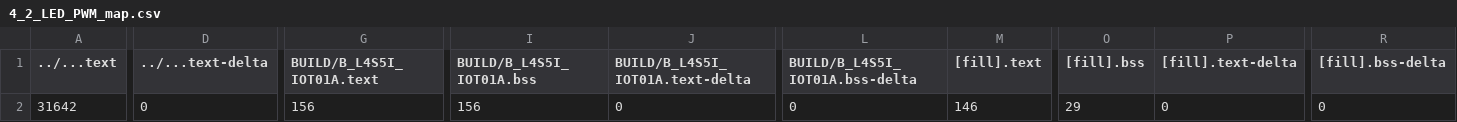
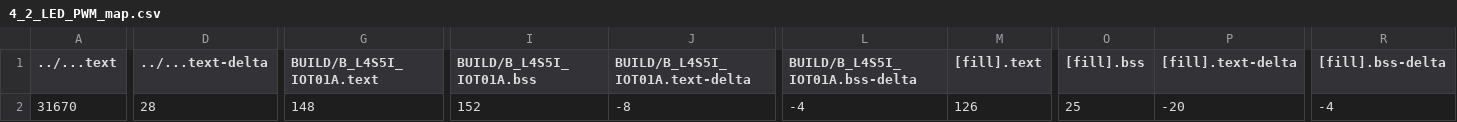
Before and after one commit to gino0950150/mbed04, a CSV file: 4_2_LED_PWM/BUILD/B_L4S5I_IOT01A/GCC_ARM/4_2_LED_PWM_map.csv, drawn as a sheet; only a part is shown, gaps mark what is left out; the diff covers the shown part only; the diff names each change by its address in the sheet, - before the commit and + after, or states it on an @@ line.

```diff
--- a/4_2_LED_PWM/BUILD/B_L4S5I_IOT01A/GCC_ARM/4_2_LED_PWM_map.csv
+++ b/4_2_LED_PWM/BUILD/B_L4S5I_IOT01A/GCC_ARM/4_2_LED_PWM_map.csv
-A2 (../...text): 31642
+A2 (../...text): 31670
-D2 (../...text-delta): 0
+D2 (../...text-delta): 28
-G2 (BUILD/B_L4S5I_IOT01A.text): 156
+G2 (BUILD/B_L4S5I_IOT01A.text): 148
-I2 (BUILD/B_L4S5I_IOT01A.bss): 156
+I2 (BUILD/B_L4S5I_IOT01A.bss): 152
-J2 (BUILD/B_L4S5I_IOT01A.text-delta): 0
+J2 (BUILD/B_L4S5I_IOT01A.text-delta): -8
-L2 (BUILD/B_L4S5I_IOT01A.bss-delta): 0
+L2 (BUILD/B_L4S5I_IOT01A.bss-delta): -4
-M2 ([fill].text): 146
+M2 ([fill].text): 126
-O2 ([fill].bss): 29
+O2 ([fill].bss): 25
-P2 ([fill].text-delta): 0
+P2 ([fill].text-delta): -20
-R2 ([fill].bss-delta): 0
+R2 ([fill].bss-delta): -4
```
Also changed, not shown: 1 edited cell elsewhere in this file, 8 other files.
